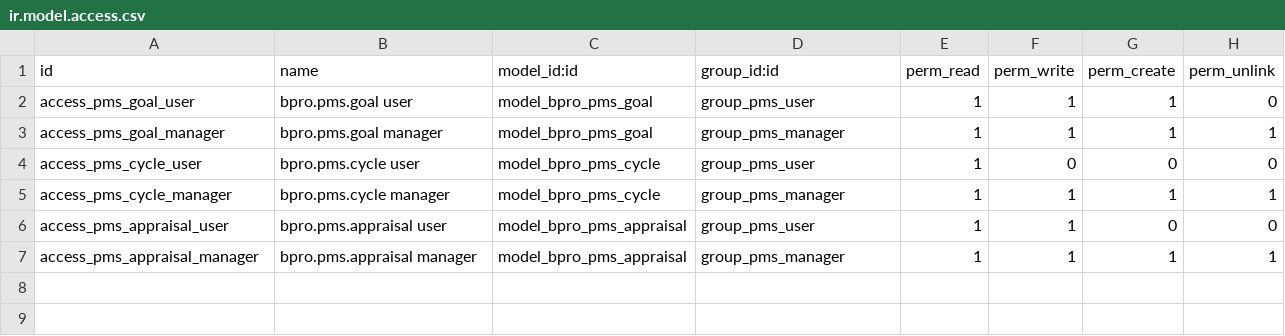
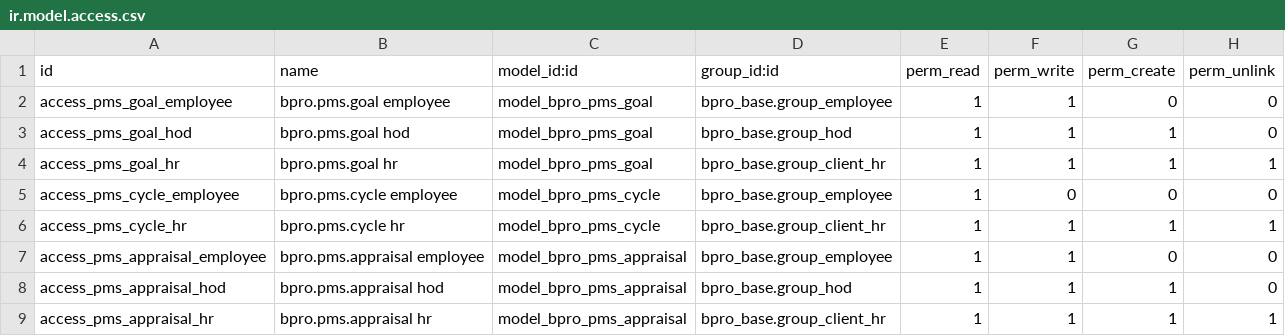
Before and after one commit to BABUKOLLAM/bpro_BES_MEP, a CSV file: addons/bpro_pms/security/ir.model.access.csv, drawn as a sheet.

```diff
--- a/addons/bpro_pms/security/ir.model.access.csv
+++ b/addons/bpro_pms/security/ir.model.access.csv
@@ -1,7 +1,9 @@
 id,name,model_id:id,group_id:id,perm_read,perm_write,perm_create,perm_unlink
-access_pms_goal_user,bpro.pms.goal user,model_bpro_pms_goal,group_pms_user,1,1,1,0
-access_pms_goal_manager,bpro.pms.goal manager,model_bpro_pms_goal,group_pms_manager,1,1,1,1
-access_pms_cycle_user,bpro.pms.cycle user,model_bpro_pms_cycle,group_pms_user,1,0,0,0
-access_pms_cycle_manager,bpro.pms.cycle manager,model_bpro_pms_cycle,group_pms_manager,1,1,1,1
-access_pms_appraisal_user,bpro.pms.appraisal user,model_bpro_pms_appraisal,group_pms_user,1,1,0,0
-access_pms_appraisal_manager,bpro.pms.appraisal manager,model_bpro_pms_appraisal,group_pms_manager,1,1,1,1
+access_pms_goal_employee,bpro.pms.goal employee,model_bpro_pms_goal,bpro_base.group_employee,1,1,0,0
+access_pms_goal_hod,bpro.pms.goal hod,model_bpro_pms_goal,bpro_base.group_hod,1,1,1,0
+access_pms_goal_hr,bpro.pms.goal hr,model_bpro_pms_goal,bpro_base.group_client_hr,1,1,1,1
+access_pms_cycle_employee,bpro.pms.cycle employee,model_bpro_pms_cycle,bpro_base.group_employee,1,0,0,0
+access_pms_cycle_hr,bpro.pms.cycle hr,model_bpro_pms_cycle,bpro_base.group_client_hr,1,1,1,1
+access_pms_appraisal_employee,bpro.pms.appraisal employee,model_bpro_pms_appraisal,bpro_base.group_employee,1,1,0,0
+access_pms_appraisal_hod,bpro.pms.appraisal hod,model_bpro_pms_appraisal,bpro_base.group_hod,1,1,1,0
+access_pms_appraisal_hr,bpro.pms.appraisal hr,model_bpro_pms_appraisal,bpro_base.group_client_hr,1,1,1,1
```
Also changed, not shown: 17 other files.
